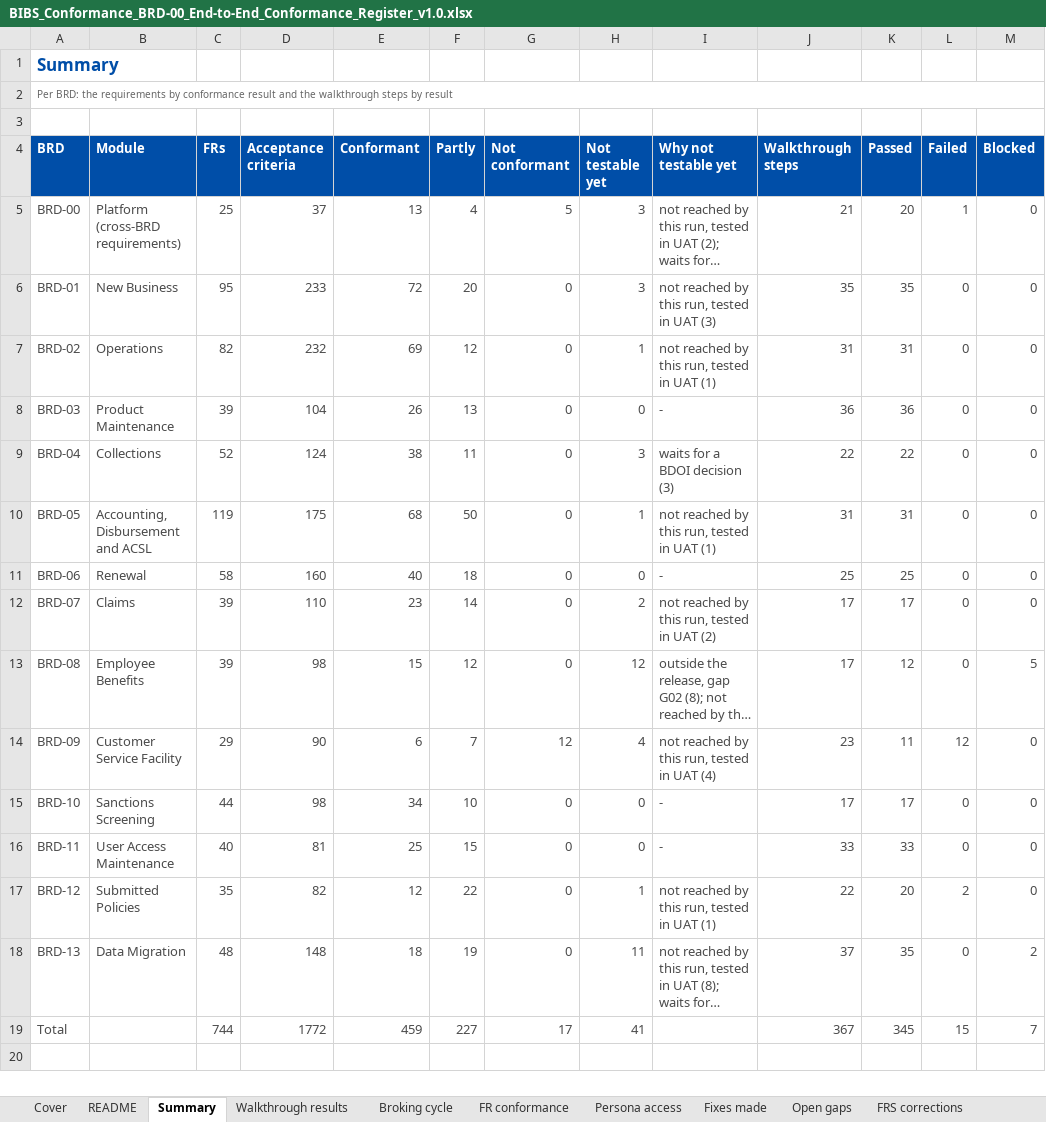
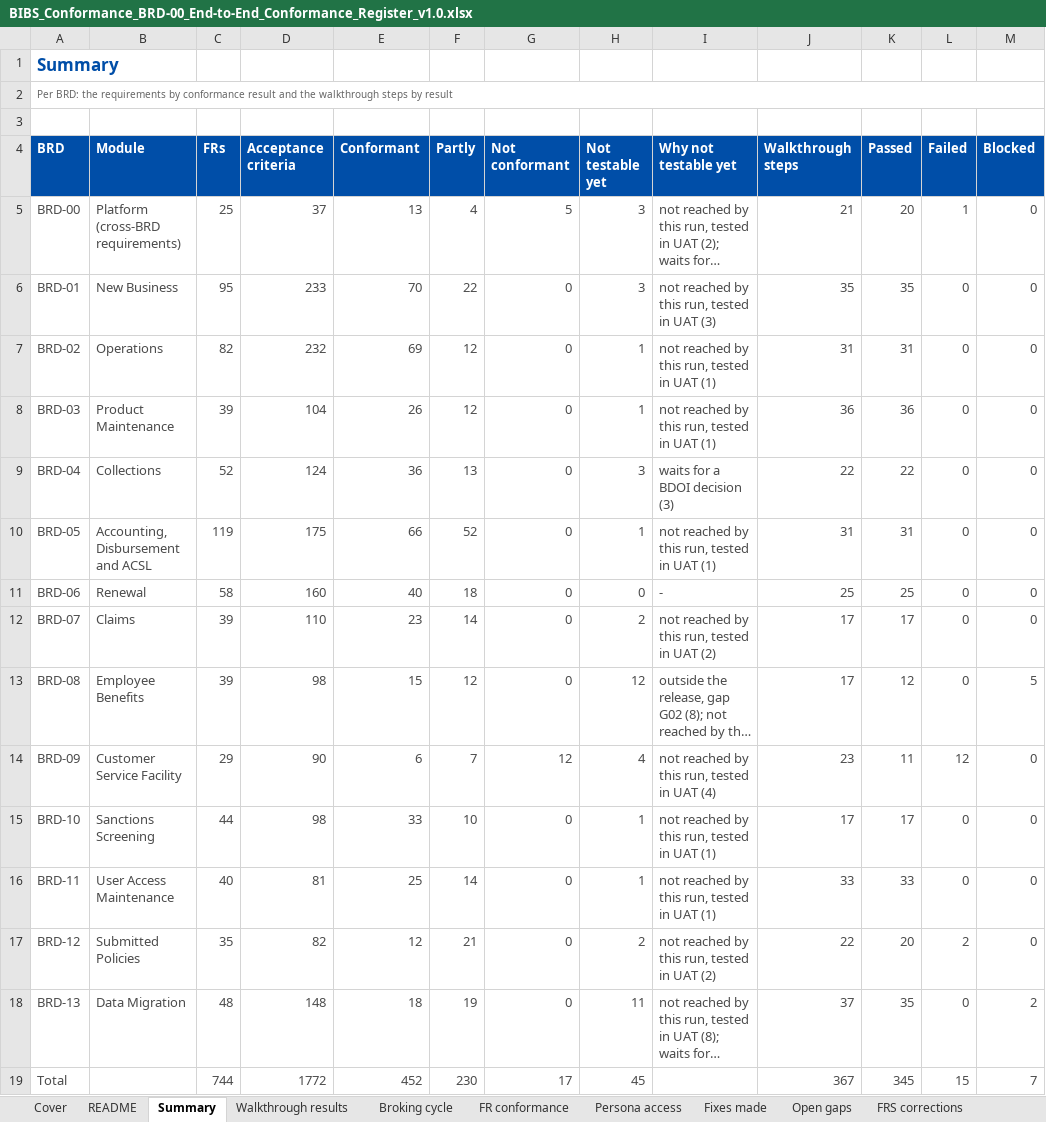
Before and after one commit to IortaTexhNXT-DEV/FinVerse, an Excel workbook: docs/deliverables/out/Programme/Quality/BIBS_Conformance_BRD-00_End-to-End_Conformance_Register_v1.0.xlsx, sheet Summary, drawn as a sheet; long unchanged cells end in …; values as stored, in another font and other column widths than the file's, no borders; conditional formats not drawn; the diff names each change by its address in the sheet, - before the commit and + after, or states it on an @@ line.

```diff
--- a/docs/deliverables/out/Programme/Quality/BIBS_Conformance_BRD-00_End-to-End_Conformance_Register_v1.0.xlsx (sheet Summary)
+++ b/docs/deliverables/out/Programme/Quality/BIBS_Conformance_BRD-00_End-to-End_Conformance_Register_v1.0.xlsx (sheet Summary)
-E6 (Conformant): 72
+E6 (Conformant): 70
-F6 (Partly): 20
+F6 (Partly): 22
-F8 (Partly): 13
+F8 (Partly): 12
-H8 (Not testable yet): 0
+H8 (Not testable yet): 1
-I8 (Why not testable yet): -
+I8 (Why not testable yet): not reached by this run, tested in UAT (1)
-E9 (Conformant): 38
+E9 (Conformant): 36
-F9 (Partly): 11
+F9 (Partly): 13
-E10 (Conformant): 68
+E10 (Conformant): 66
-F10 (Partly): 50
+F10 (Partly): 52
-E15 (Conformant): 34
+E15 (Conformant): 33
-H15:H16 (Not testable yet): 0
+H15:H16 (Not testable yet): 1
-I15:I16 (Why not testable yet): -
+I15:I16 (Why not testable yet): not reached by this run, tested in UAT (1)
-F16 (Partly): 15
+F16 (Partly): 14
-F17 (Partly): 22
+F17 (Partly): 21
-H17 (Not testable yet): 1
+H17 (Not testable yet): 2
-I17 (Why not testable yet): not reached by this run, tested in UAT (1)
+I17 (Why not testable yet): not reached by this run, tested in UAT (2)
-E19 (Conformant): 459
+E19 (Conformant): 452
-F19 (Partly): 227
+F19 (Partly): 230
-H19 (Not testable yet): 41
+H19 (Not testable yet): 45
```
Also changed, not shown: sheet FR conformance, sheet Fixes made, sheet Cover, sheet Walkthrough results, 1 other file.
